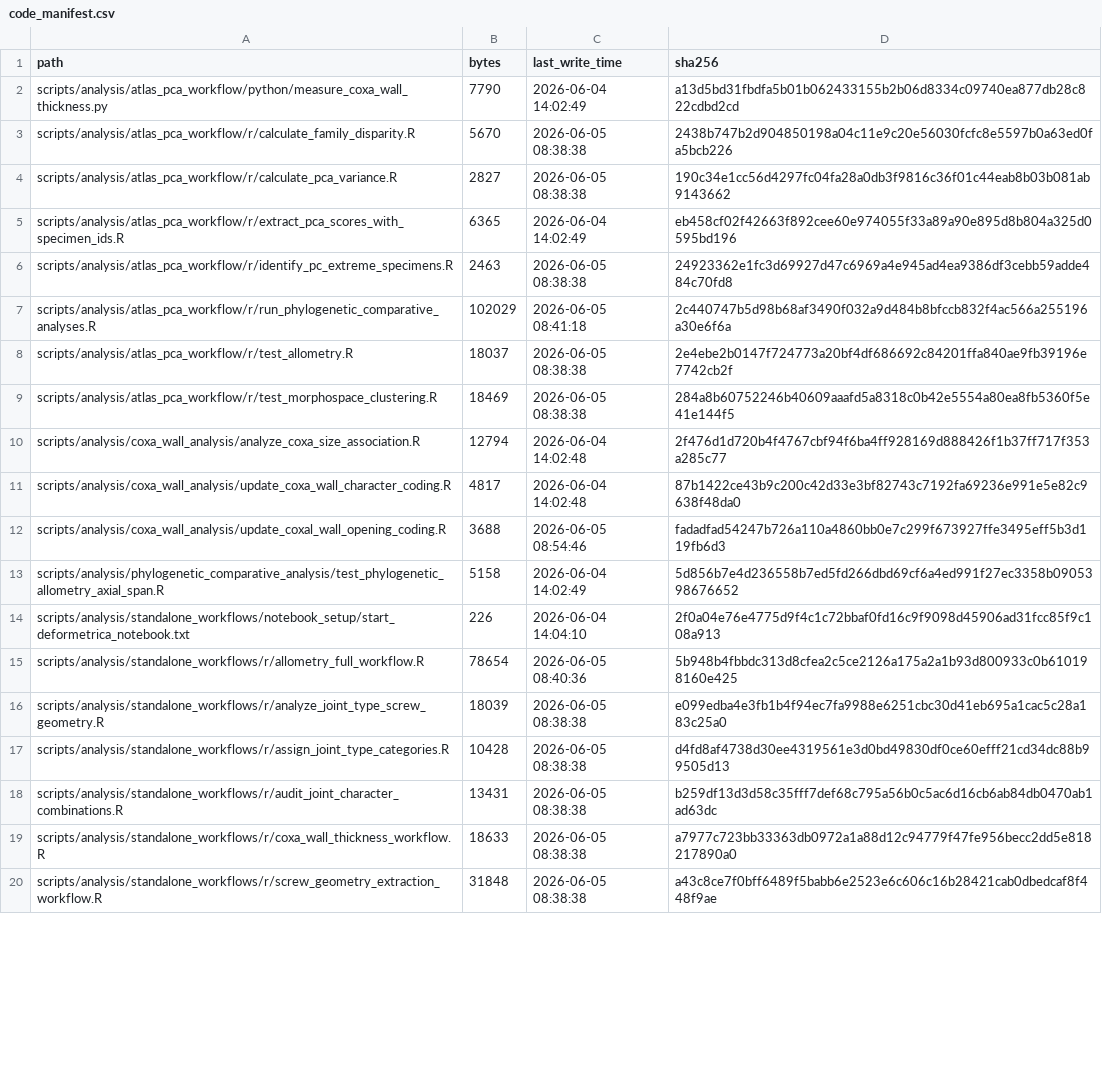
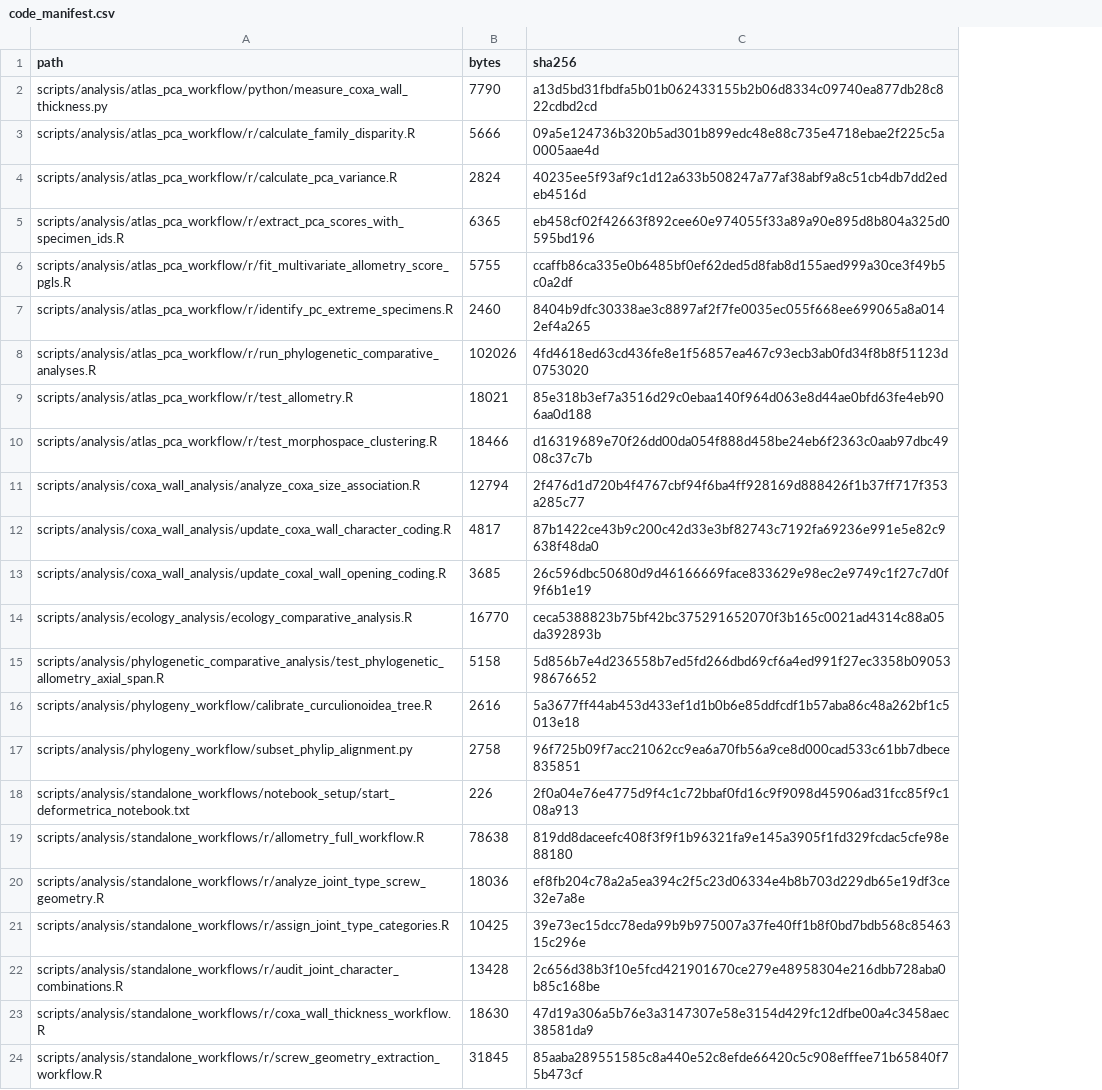
Before and after one commit to heinjenny95/weevil-coxa-trochanter-joint-evolution, a CSV file: scripts/code_manifest.csv, drawn as a sheet; only a part is shown; removed rows and columns are numbered as before the commit, all else as after; the diff covers the shown part only; the diff names each change by its address in the sheet, - before the commit and + after, or states it on an @@ line.

Commit message:
Finalize reproducible analysis code release

```diff
--- a/scripts/code_manifest.csv
+++ b/scripts/code_manifest.csv
-column C (last_write_time), rows 2-20: 2026-06-04 14:02:49 | 2026-06-05 08:38:38 | 2026-06-05 08:38:38 | 2026-06-04 14:02:49 | 2026-06-05 08:38:38 | 2026-06-05 08:41:18 | 2026-06-05 08:38:38 | 2026-06-05 08:38:38 | 2026-06-04 14:02:48 | 2026-06-04 14:02:48 | 2026-06-05 08:54:46 | 2026-06-04 14:02:49 | 2026-06-04 14:04:10 | 2026-06-05 08:40:36 | 2026-06-05 08:38:38 | 2026-06-05 08:38:38 | 2026-06-05 08:38:38 | 2026-06-05 08:38:38 | 2026-06-05 08:38:38
-B3 (bytes): 5670
+B3 (bytes): 5666
-C3 (sha256): 2438b747b2d904850198a04c11e9c20e56030fcfc8e5597b0a63ed0fa5bcb226
+C3 (sha256): 09a5e124736b320b5ad301b899edc48e88c735e4718ebae2f225c5a0005aae4d
-B4 (bytes): 2827
+B4 (bytes): 2824
-C4 (sha256): 190c34e1cc56d4297fc04fa28a0db3f9816c36f01c44eab8b03b081ab9143662
+C4 (sha256): 40235ee5f93af9c1d12a633b508247a77af38abf9a8c51cb4db7dd2edeb4516d
+row 6: scripts/analysis/atlas_pca_workflow/r/fit_multivariate_allometry_score_pgls.R | 5755 | ccaffb86ca335e0b6485bf0ef62ded5d8fab8d155aed999a30ce3f49b5c0a2df
-B7 (bytes): 2463
+B7 (bytes): 2460
-C7 (sha256): 24923362e1fc3d69927d47c6969a4e945ad4ea9386df3cebb59adde484c70fd8
+C7 (sha256): 8404b9dfc30338ae3c8897af2f7fe0035ec055f668ee699065a8a0142ef4a265
-B8 (bytes): 102029
+B8 (bytes): 102026
-C8 (sha256): 2c440747b5d98b68af3490f032a9d484b8bfccb832f4ac566a255196a30e6f6a
+C8 (sha256): 4fd4618ed63cd436fe8e1f56857ea467c93ecb3ab0fd34f8b8f51123d0753020
-B9 (bytes): 18037
+B9 (bytes): 18021
-C9 (sha256): 2e4ebe2b0147f724773a20bf4df686692c84201ffa840ae9fb39196e7742cb2f
+C9 (sha256): 85e318b3ef7a3516d29c0ebaa140f964d063e8d44ae0bfd63fe4eb906aa0d188
-B10 (bytes): 18469
+B10 (bytes): 18466
-C10 (sha256): 284a8b60752246b40609aaafd5a8318c0b42e5554a80ea8fb5360f5e41e144f5
+C10 (sha256): d16319689e70f26dd00da054f888d458be24eb6f2363c0aab97dbc4908c37c7b
-B13 (bytes): 3688
+B13 (bytes): 3685
-C13 (sha256): fadadfad54247b726a110a4860bb0e7c299f673927ffe3495eff5b3d119fb6d3
+C13 (sha256): 26c596dbc50680d9d46166669face833629e98ec2e9749c1f27c7d0f9f6b1e19
+row 14: scripts/analysis/ecology_analysis/ecology_comparative_analysis.R | 16770 | ceca5388823b75bf42bc375291652070f3b165c0021ad4314c88a05da392893b
+row 16: scripts/analysis/phylogeny_workflow/calibrate_curculionoidea_tree.R | 2616 | 5a3677ff44ab453d433ef1d1b0b6e85ddfcdf1b57aba86c48a262bf1c5013e18
+row 17: scripts/analysis/phylogeny_workflow/subset_phylip_alignment.py | 2758 | 96f725b09f7acc21062cc9ea6a70fb56a9ce8d000cad533c61bb7dbece835851
-B19 (bytes): 78654
+B19 (bytes): 78638
-C19 (sha256): 5b948b4fbbdc313d8cfea2c5ce2126a175a2a1b93d800933c0b610198160e425
+C19 (sha256): 819dd8daceefc408f3f9f1b96321fa9e145a3905f1fd329fcdac5cfe98e88180
-B20 (bytes): 18039
+B20 (bytes): 18036
-C20 (sha256): e099edba4e3fb1b4f94ec7fa9988e6251cbc30d41eb695a1cac5c28a183c25a0
+C20 (sha256): ef8fb204c78a2a5ea394c2f5c23d06334e4b8b703d229db65e19df3ce32e7a8e
-B21 (bytes): 10428
+B21 (bytes): 10425
-C21 (sha256): d4fd8af4738d30ee4319561e3d0bd49830df0ce60efff21cd34dc88b99505d13
+C21 (sha256): 39e73ec15dcc78eda99b9b975007a37fe40ff1b8f0bd7bdb568c8546315c296e
-B22 (bytes): 13431
+B22 (bytes): 13428
-C22 (sha256): b259df13d3d58c35fff7def68c795a56b0c5ac6d16cb6ab84db0470ab1ad63dc
+C22 (sha256): 2c656d38b3f10e5fcd421901670ce279e48958304e216dbb728aba0b85c168be
-B23 (bytes): 18633
+B23 (bytes): 18630
-C23 (sha256): a7977c723bb33363db0972a1a88d12c94779f47fe956becc2dd5e818217890a0
+C23 (sha256): 47d19a306a5b76e3a3147307e58e3154d429fc12dfbe00a4c3458aec38581da9
-B24 (bytes): 31848
+B24 (bytes): 31845
-C24 (sha256): a43c8ce7f0bff6489f5babb6e2523e6c606c16b28421cab0dbedcaf8f448f9ae
+C24 (sha256): 85aaba289551585c8a440e52c8efde66420c5c908efffee71b65840f75b473cf
```
Also changed, not shown: 2 edited cells elsewhere in this file, 28 other files.
